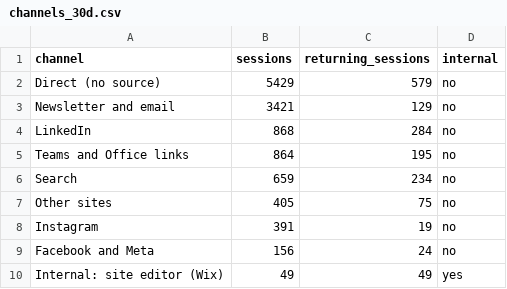
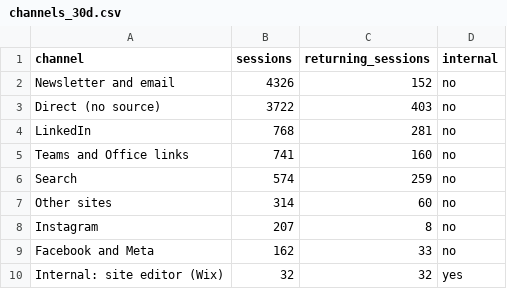
Before and after one commit to Tohomito/atm-dashboard, a CSV file: data/ga4/channels_30d.csv, drawn as a sheet.

```diff
--- a/data/ga4/channels_30d.csv
+++ b/data/ga4/channels_30d.csv
@@ -1,10 +1,10 @@
 channel,sessions,returning_sessions,internal
-Direct (no source),5429,579,no
-Newsletter and email,3421,129,no
-LinkedIn,868,284,no
-Teams and Office links,864,195,no
-Search,659,234,no
-Other sites,405,75,no
-Instagram,391,19,no
-Facebook and Meta,156,24,no
-Internal: site editor (Wix),49,49,yes
+Newsletter and email,4326,152,no
+Direct (no source),3722,403,no
+LinkedIn,768,281,no
+Teams and Office links,741,160,no
+Search,574,259,no
+Other sites,314,60,no
+Instagram,207,8,no
+Facebook and Meta,162,33,no
+Internal: site editor (Wix),32,32,yes
```
Also changed, not shown: data/ga4/events_30d.csv, data/ga4/landing_pages_30d.csv, 4 other files.
